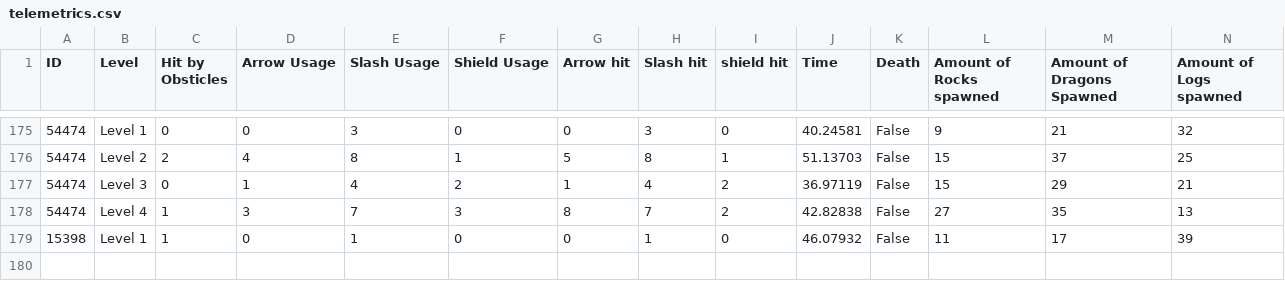
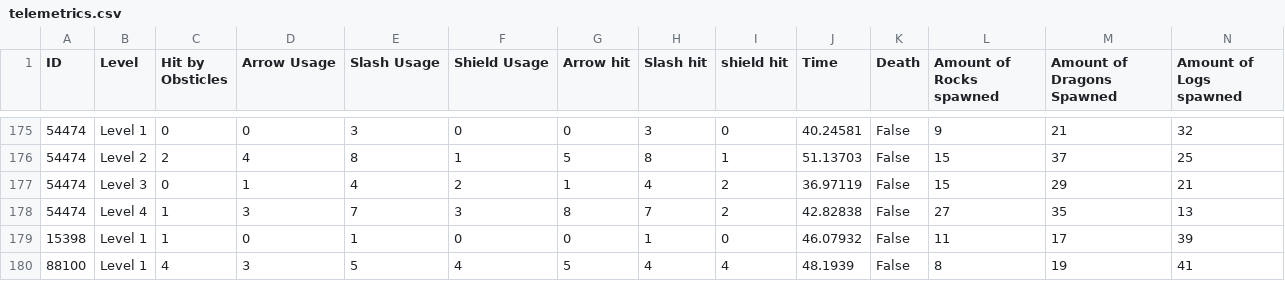
Before and after one commit to RamilHinshaw/ICT-GameJam-SU-2021, a CSV file: Assets/telemetrics.csv, drawn as a sheet; only a part is shown, gaps mark what is left out; rows hold the shown columns only; the diff names each change by its address in the sheet, - before the commit and + after, or states it on an @@ line.

```diff
--- a/Assets/telemetrics.csv
+++ b/Assets/telemetrics.csv
+row 180: 88100 | Level 1 | 4 | 3 | 5 | 4 | 5 | 4 | 4 | 48.1939 | False | 8 | 19 | 41
```
Also changed, not shown: 2 other files.
